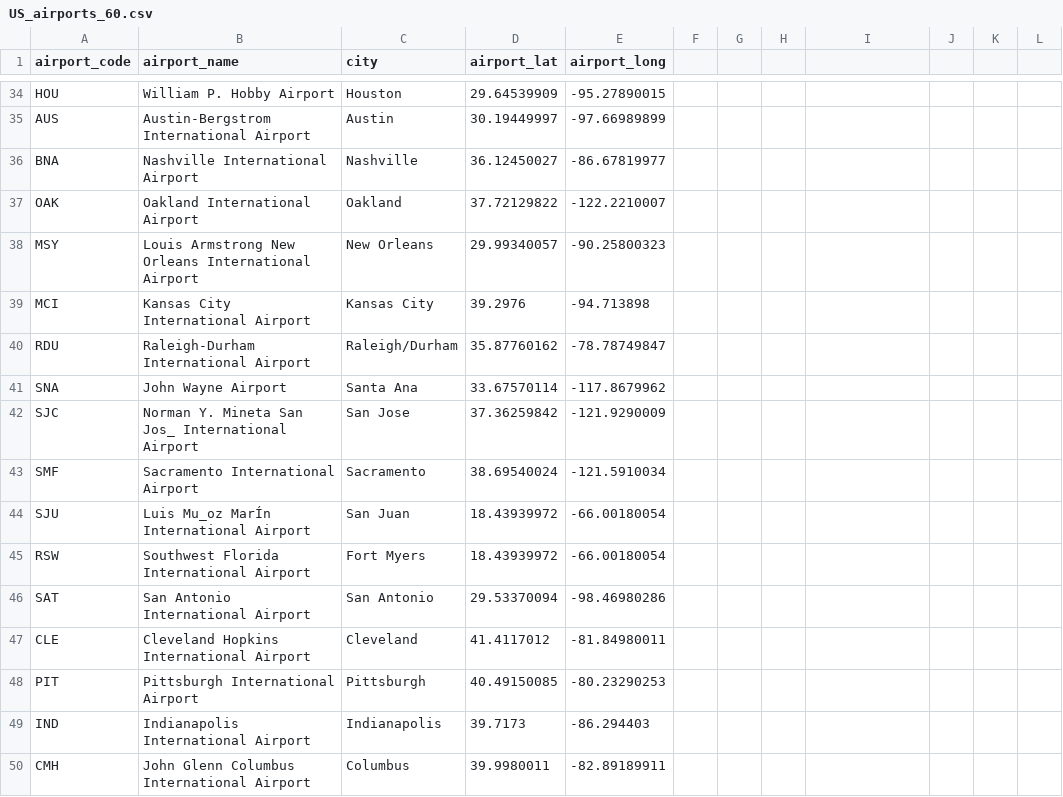
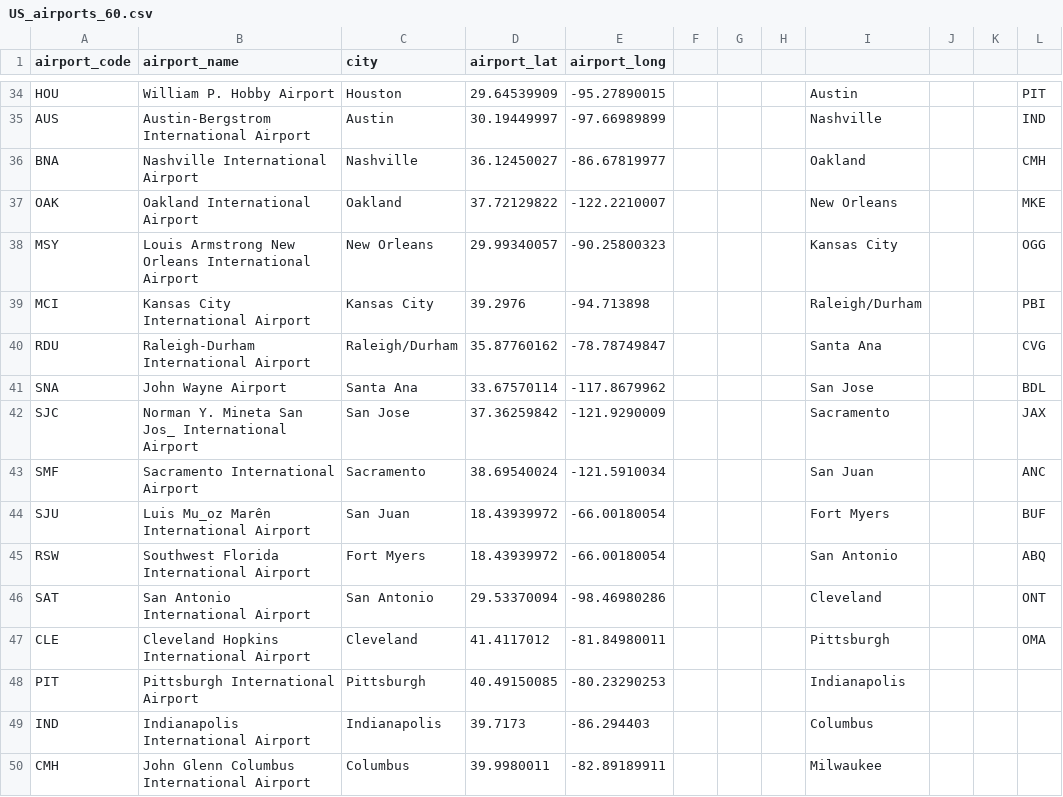
Before and after one commit to christyycchen/Hackbright-project, a CSV file: data/US_airports_60.csv, drawn as a sheet; only a part is shown, gaps mark what is left out; the diff covers the shown part only; the diff names each change by its address in the sheet, - before the commit and + after, or states it on an @@ line.

Commit message:
added view city templet

```diff
--- a/data/US_airports_60.csv
+++ b/data/US_airports_60.csv
-I34: (empty)
+I34: Austin
-L34: (empty)
+L34: PIT
-I35: (empty)
+I35: Nashville
-L35: (empty)
+L35: IND
-I36: (empty)
+I36: Oakland
-L36: (empty)
+L36: CMH
-I37: (empty)
+I37: New Orleans
-L37: (empty)
+L37: MKE
-I38: (empty)
+I38: Kansas City
-L38: (empty)
+L38: OGG
-I39: (empty)
+I39: Raleigh/Durham
-L39: (empty)
+L39: PBI
-I40: (empty)
+I40: Santa Ana
-L40: (empty)
+L40: CVG
-I41: (empty)
+I41: San Jose
-L41: (empty)
+L41: BDL
-I42: (empty)
+I42: Sacramento
-L42: (empty)
+L42: JAX
-I43: (empty)
+I43: San Juan
-L43: (empty)
+L43: ANC
-B44 (airport_name): Luis Mu_oz MarÍn International Airport
+B44 (airport_name): Luis Mu_oz Marên International Airport
-I44: (empty)
+I44: Fort Myers
-L44: (empty)
+L44: BUF
-I45: (empty)
+I45: San Antonio
-L45: (empty)
+L45: ABQ
-I46: (empty)
+I46: Cleveland
-L46: (empty)
+L46: ONT
-I47: (empty)
+I47: Pittsburgh
-L47: (empty)
+L47: OMA
-I48: (empty)
+I48: Indianapolis
-I49: (empty)
+I49: Columbus
-I50: (empty)
+I50: Milwaukee
```
Also changed, not shown: 73 edited cells elsewhere in this file, city_links.csv, 5 other files.
